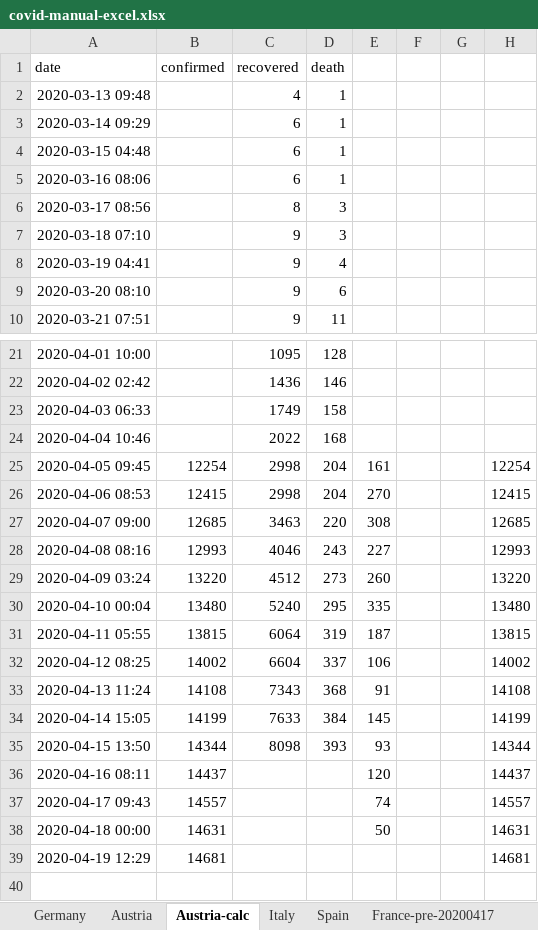
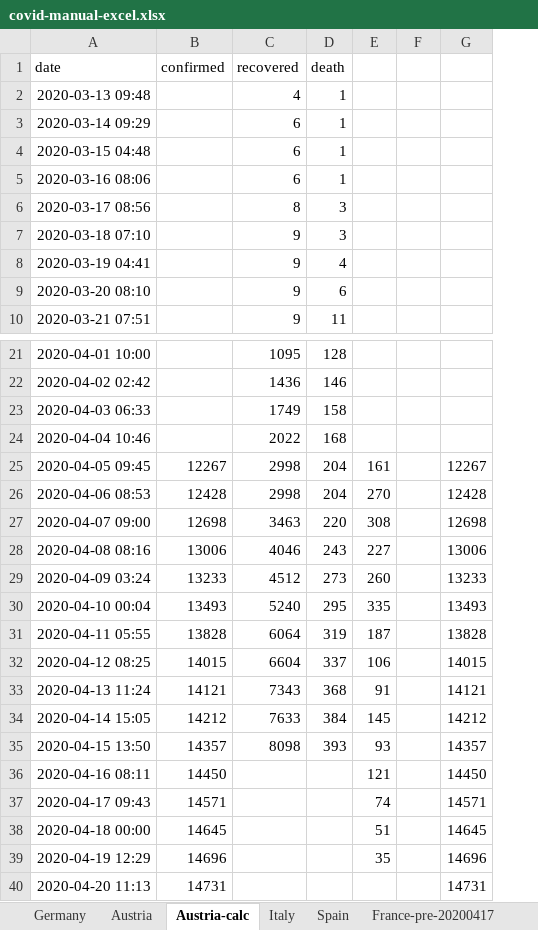
Before and after one commit to cs224/covid-19-data-analysis, an Excel workbook: covid-manual-excel.xlsx, sheet Austria-calc, drawn as a sheet; only a part is shown, gaps mark what is left out; values as stored, in another font and other column widths than the file's, no borders; removed rows and columns are numbered as before the commit, all else as after; the diff names each change by its address in the sheet, - before the commit and + after, or states it on an @@ line.

```diff
--- a/covid-manual-excel.xlsx (sheet Austria-calc)
+++ b/covid-manual-excel.xlsx (sheet Austria-calc)
-column G, empty
-column H, rows 25-39: 12254 | 12415 | 12685 | 12993 | 13220 | 13480 | 13815 | 14002 | 14108 | 14199 | 14344 | 14437 | 14557 | 14631 | 14681
+column G, rows 25-39: 12267 | 12428 | 12698 | 13006 | 13233 | 13493 | 13828 | 14015 | 14121 | 14212 | 14357 | 14450 | 14571 | 14645 | 14696
-B25 (confirmed): 12254
+B25 (confirmed): 12267
-B26 (confirmed): 12415
+B26 (confirmed): 12428
-B27 (confirmed): 12685
+B27 (confirmed): 12698
-B28 (confirmed): 12993
+B28 (confirmed): 13006
-B29 (confirmed): 13220
+B29 (confirmed): 13233
-B30 (confirmed): 13480
+B30 (confirmed): 13493
-B31 (confirmed): 13815
+B31 (confirmed): 13828
-B32 (confirmed): 14002
+B32 (confirmed): 14015
-B33 (confirmed): 14108
+B33 (confirmed): 14121
-B34 (confirmed): 14199
+B34 (confirmed): 14212
-B35 (confirmed): 14344
+B35 (confirmed): 14357
-B36 (confirmed): 14437
+B36 (confirmed): 14450
-E36: 120
+E36: 121
-B37 (confirmed): 14557
+B37 (confirmed): 14571
-B38 (confirmed): 14631
+B38 (confirmed): 14645
-E38: 50
+E38: 51
-B39 (confirmed): 14681
+B39 (confirmed): 14696
-E39: (empty)
+E39: 35
+row 40: 2020-04-20 11:13 | 14731 |  |  |  |  | 14731
```
Also changed, not shown: sheet Austria, sheet Germany, 3 other files.
